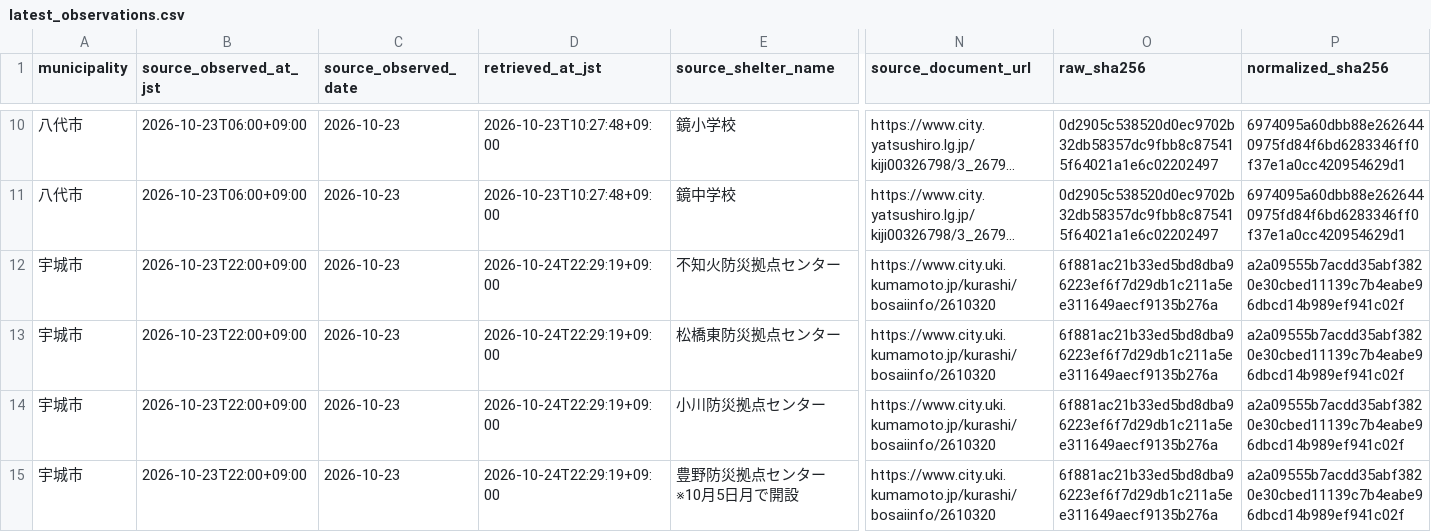
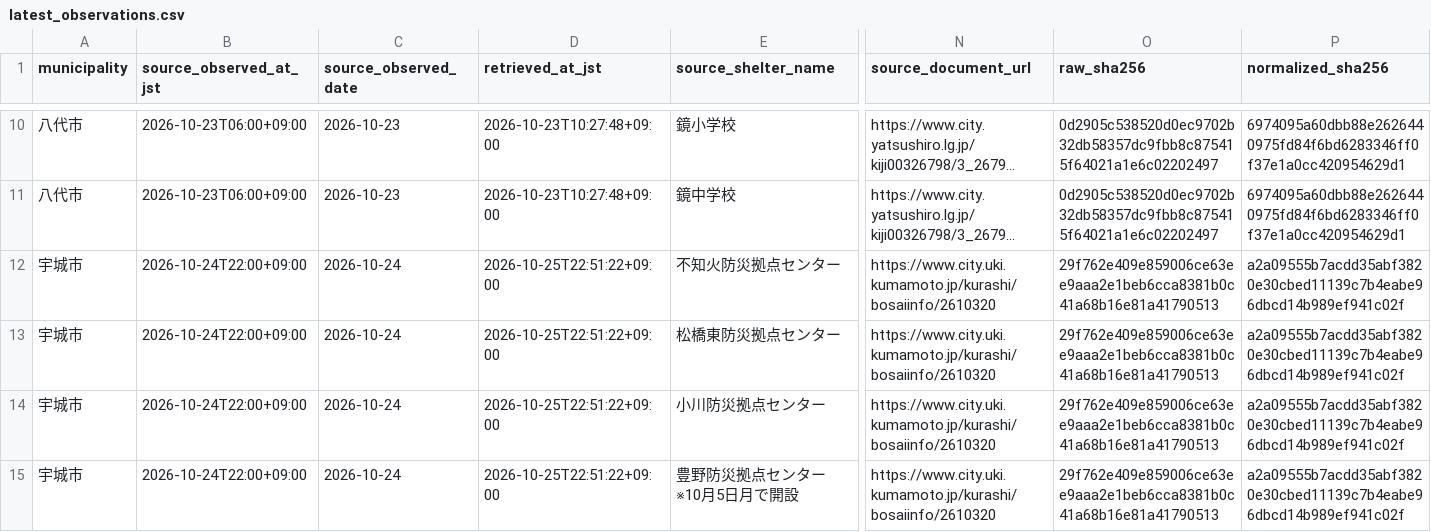
Before and after one commit to GISPHN/kumamoto-shelter-archive, a CSV file: data/municipal_evacuees/latest_observations.csv, drawn as a sheet; only a part is shown, gaps mark what is left out; long unchanged cells end in …; the diff names each change by its address in the sheet, - before the commit and + after, or states it on an @@ line.

```diff
--- a/data/municipal_evacuees/latest_observations.csv
+++ b/data/municipal_evacuees/latest_observations.csv
-B12:B15 (source_observed_at_jst): 2026-10-23T22:00+09:00
+B12:B15 (source_observed_at_jst): 2026-10-24T22:00+09:00
-C12:C15 (source_observed_date): 2026-10-23
+C12:C15 (source_observed_date): 2026-10-24
-D12:D15 (retrieved_at_jst): 2026-10-24T22:29:19+09:00
+D12:D15 (retrieved_at_jst): 2026-10-25T22:51:22+09:00
-O12:O15 (raw_sha256): 6f881ac21b33ed5bd8dba96223ef6f7d29db1c211a5ee311649aecf9135b276a
+O12:O15 (raw_sha256): 29f762e409e859006ce63ee9aaa2e1beb6cca8381b0c41a68b16e81a41790513
```
Also changed, not shown: data/evacuee_count_by_date.csv, 3 other files.
